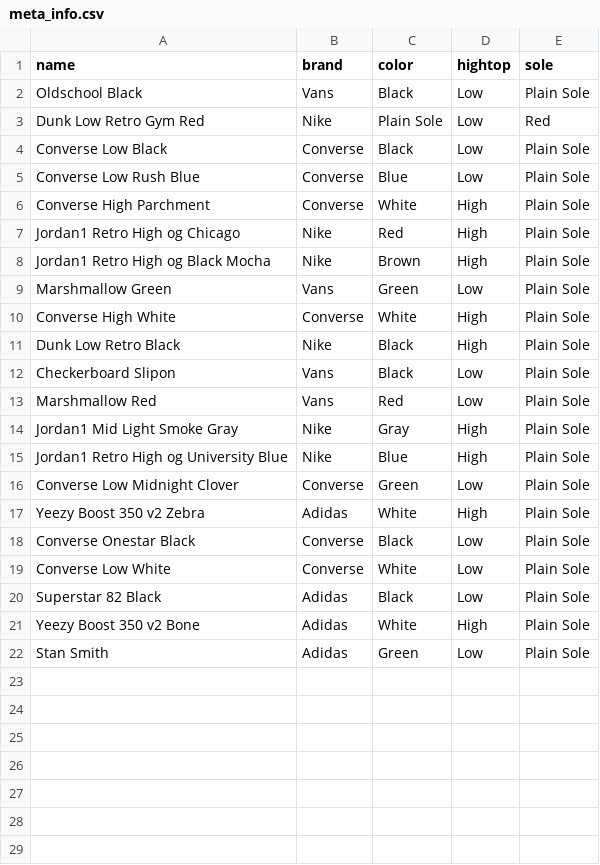
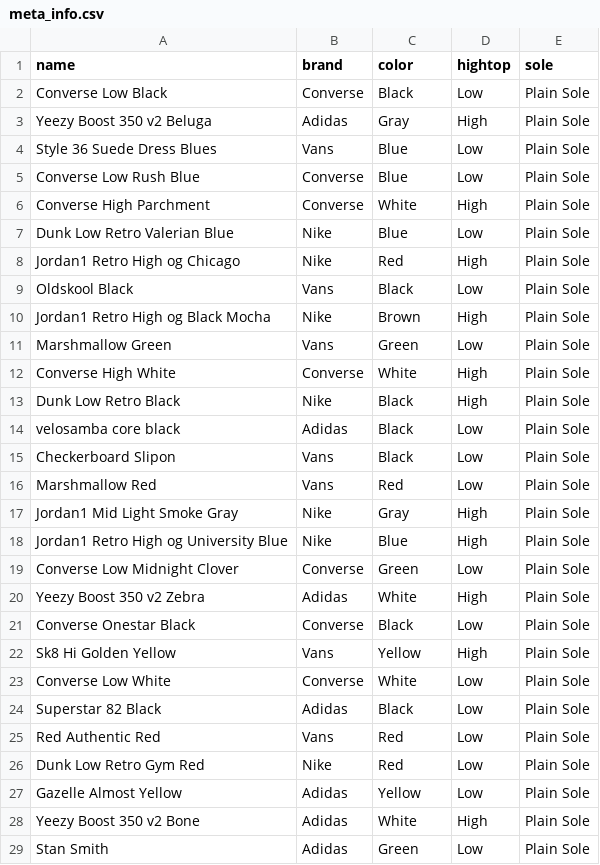
Before and after one commit to changhyeonnam/FindYourShoes_with_CLIP, a CSV file: meta_info.csv, drawn as a sheet.

Commit message:
FIX: Debug error about dataset

```diff
--- a/meta_info.csv
+++ b/meta_info.csv
@@ -1,8 +1,10 @@
 name,brand,color,hightop,sole
-Oldschool Black,Vans,Black,Low,Plain Sole
-Dunk Low Retro Gym Red,Nike,Plain Sole,Low,Red
 Converse Low Black,Converse,Black,Low,Plain Sole
+Yeezy Boost 350 v2 Beluga,Adidas,Gray,High,Plain Sole
+Style 36 Suede Dress Blues,Vans,Blue,Low,Plain Sole
 Converse Low Rush Blue,Converse,Blue,Low,Plain Sole
 Converse High Parchment,Converse,White,High,Plain Sole
+Dunk Low Retro Valerian Blue,Nike,Blue,Low,Plain Sole
 Jordan1 Retro High og Chicago,Nike,Red,High,Plain Sole
+Oldskool Black,Vans,Black,Low,Plain Sole
 Jordan1 Retro High og Black Mocha,Nike,Brown,High,Plain Sole
@@ -11,2 +13,3 @@ Converse High White,Converse,White,High,Plain Sole
 Dunk Low Retro Black,Nike,Black,High,Plain Sole
+velosamba core black,Adidas,Black,Low,Plain Sole
 Checkerboard Slipon,Vans,Black,Low,Plain Sole
@@ -18,4 +21,8 @@ Yeezy Boost 350 v2 Zebra,Adidas,White,High,Plain Sole
 Converse Onestar Black,Converse,Black,Low,Plain Sole
+Sk8 Hi Golden Yellow,Vans,Yellow,High,Plain Sole
 Converse Low White,Converse,White,Low,Plain Sole
 Superstar 82 Black,Adidas,Black,Low,Plain Sole
+Red Authentic Red,Vans,Red,Low,Plain Sole
+Dunk Low Retro Gym Red,Nike,Red,Low,Plain Sole
+Gazelle Almost Yellow,Adidas,Yellow,Low,Plain Sole
 Yeezy Boost 350 v2 Bone,Adidas,White,High,Plain Sole
```
Also changed, not shown: 3 other files.
